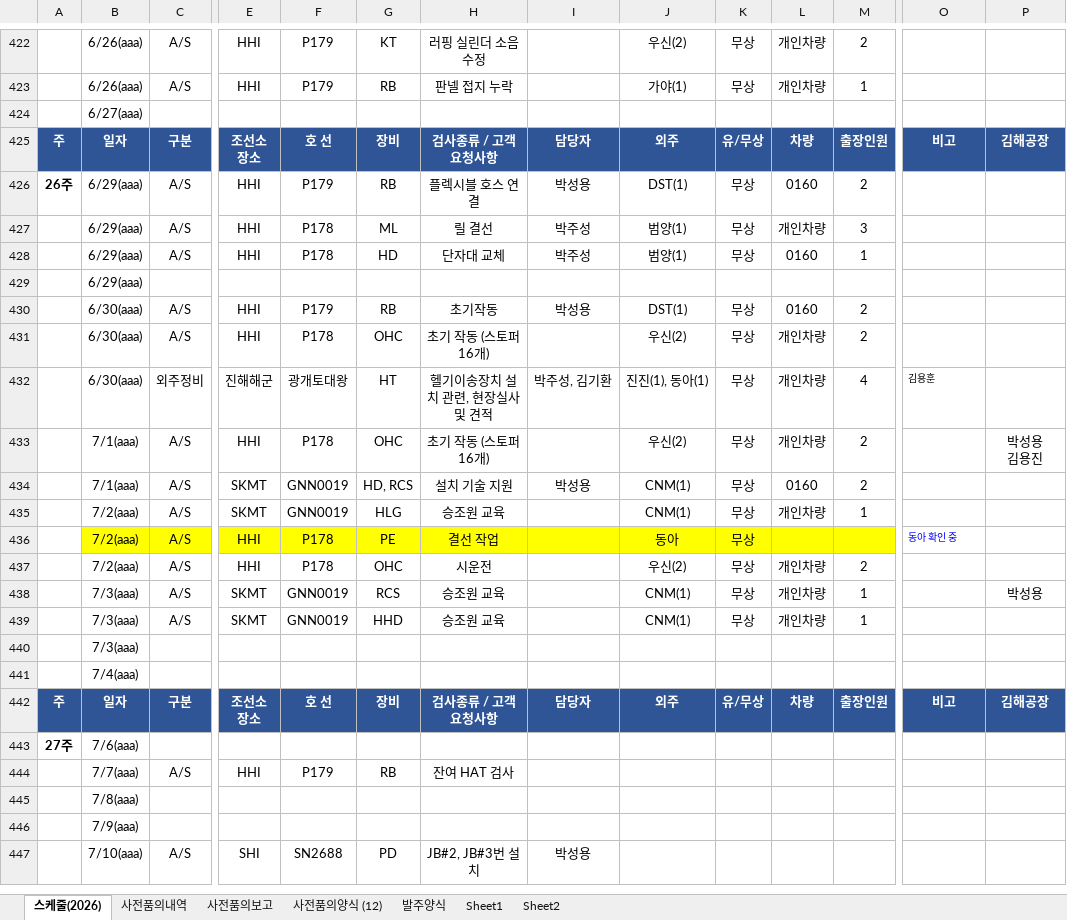
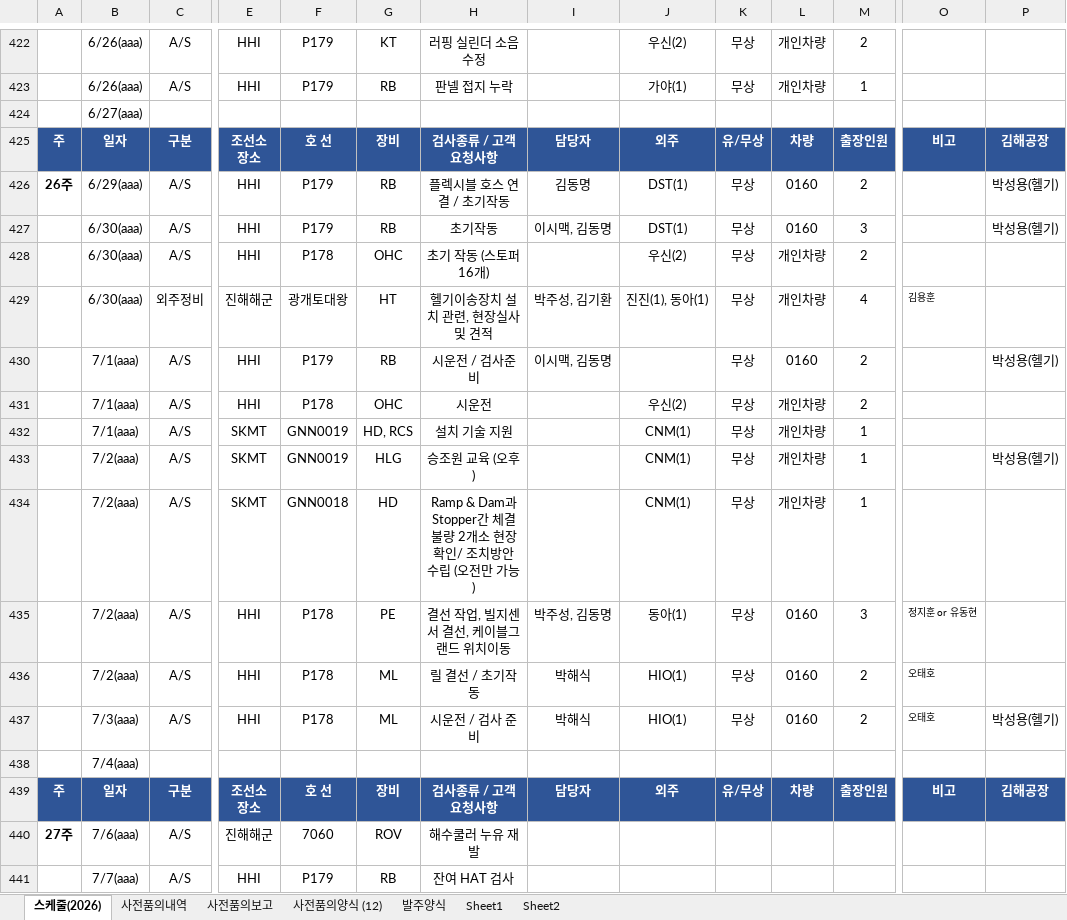
Before and after one commit to andaiga-create/weekly-schedule, an Excel workbook: as_claim_weekly.xlsx, sheet 스케줄(2026), drawn as a sheet; only a part is shown, gaps mark what is left out; the shorter side is filled out with more unchanged rows; values as stored, in another font and other column widths than the file's, no borders; table styles not drawn; removed rows and columns are numbered as before the commit, all else as after; rows hold the shown columns only; ↵ is a line break in a cell; the diff covers the shown part only; the diff names each change by its address in the sheet, - before the commit and + after, or states it on an @@ line.

Commit message:
Auto update: 2026-06-26(금) 11:59:03.00

```diff
--- a/as_claim_weekly.xlsx (sheet 스케줄(2026))
+++ b/as_claim_weekly.xlsx (sheet 스케줄(2026))
-H426: 플렉시블 호스 연결
+H426: 플렉시블 호스 연결 / 초기작동
-I426: 박성용
+I426: 김동명
-P426: (empty)
+P426: 박성용(헬기)
-row 427:  | 6/29(aaa) | A/S | HHI | P178 | ML | 릴 결선 | 박주성 | 범양(1) | 무상 | 개인차량 | 3
-row 428:  | 6/29(aaa) | A/S | HHI | P178 | HD | 단자대 교체 | 박주성 | 범양(1) | 무상 | 0160 | 1
-row 429:  | 6/29(aaa)
-I427: 박성용
+I427: 이시맥, 김동명
-M427: 2
+M427: 3
-P427: (empty)
+P427: 박성용(헬기)
+row 430:  | 7/1(aaa) | A/S | HHI | P179 | RB | 시운전 / 검사준비 | 이시맥, 김동명 |  | 무상 | 0160 | 2 |  | 박성용(헬기)
-H431: 초기 작동 (스토퍼 16개)
+H431: 시운전
-P431: 박성용 ↵ 김용진
+P431: (empty)
-I432: 박성용
+I432: (empty)
-L432: 0160
+L432: 개인차량
-M432: 2
+M432: 1
-H433: 승조원 교육
+H433: 승조원 교육 (오후)
-P433: (empty)
+P433: 박성용(헬기)
-row 436:  | 7/2(aaa) | A/S | HHI | P178 | PE | 결선 작업 |  | 동아 | 무상 |  |  | 동아 확인 중
-row 437:  | 7/2(aaa) | A/S | HHI | P178 | OHC | 시운전 |  | 우신(2) | 무상 | 개인차량 | 2
-row 438:  | 7/3(aaa) | A/S | SKMT | GNN0019 | RCS | 승조원 교육 |  | CNM(1) | 무상 | 개인차량 | 1 |  | 박성용
-B434: 7/3(aaa)
+B434: 7/2(aaa)
-F434: GNN0019
+F434: GNN0018
-G434: HHD
+G434: HD
-H434: 승조원 교육
+H434: Ramp & Dam과 Stopper간 체결불량 2개소 현장 확인/ 조치방안 수립 (오전만 가능)
-row 440:  | 7/3(aaa)
+row 435:  | 7/2(aaa) | A/S | HHI | P178 | PE | 결선 작업, 빌지센서 결선, 케이블그랜드 위치이동 | 박주성, 김동명 | 동아(1) | 무상 | 0160 | 3 | 정지훈 or 유동현
+row 436:  | 7/2(aaa) | A/S | HHI | P178 | ML | 릴 결선 / 초기작동 | 박해식 | HIO(1) | 무상 | 0160 | 2 | 오태호
+row 437:  | 7/3(aaa) | A/S | HHI | P178 | ML | 시운전 / 검사 준비 | 박해식 | HIO(1) | 무상 | 0160 | 2 | 오태호 | 박성용(헬기)
-row 443: 27주 | 7/6(aaa)
+row 440: 27주 | 7/6(aaa) | A/S | 진해해군 | 7060 | ROV | 해수쿨러 누유 재발
-row 445:  | 7/8(aaa)
-row 446:  | 7/9(aaa)
```
Also changed, not shown: 2 added rows elsewhere in this sheet.
